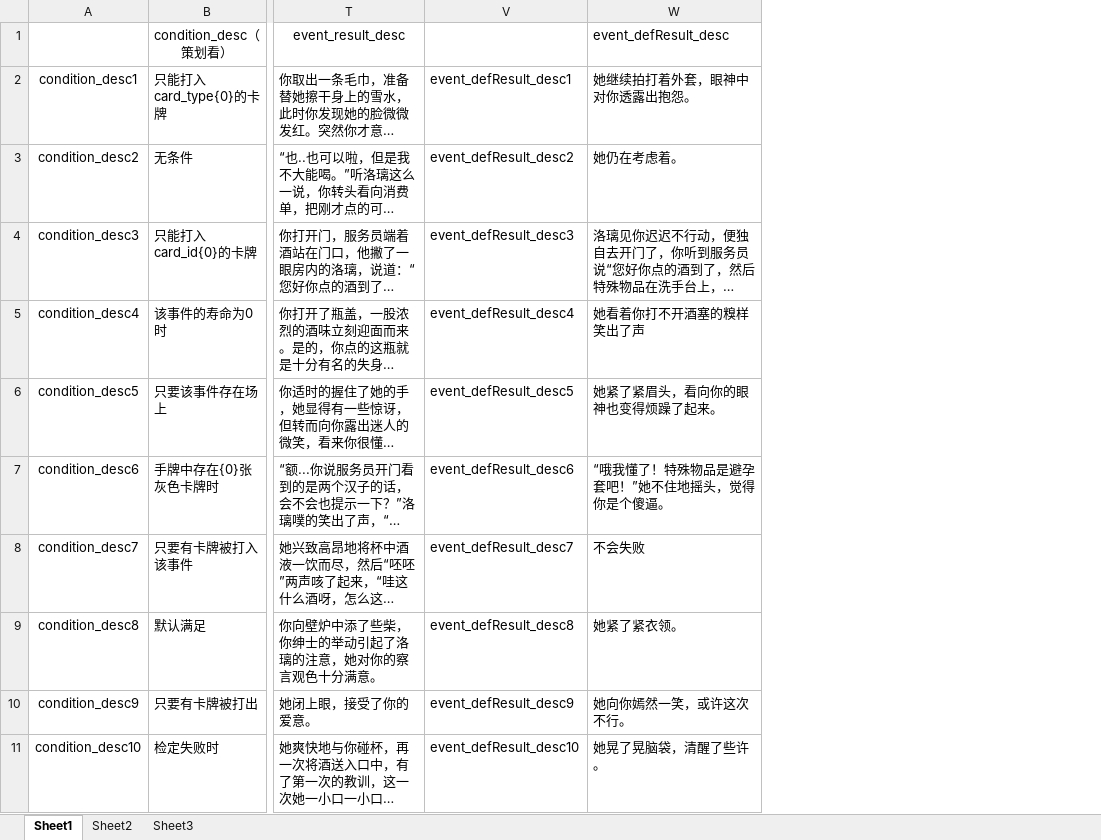
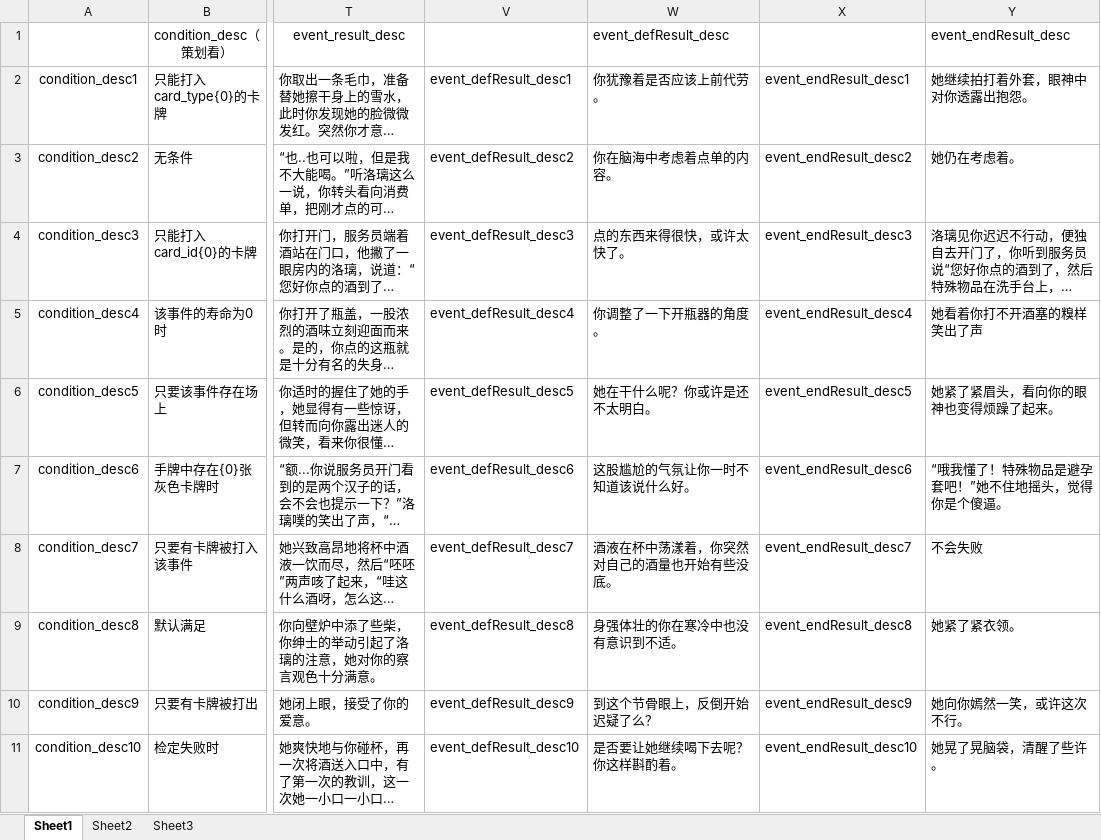
Before and after one commit to Fallshadow/R18HCard, an Excel workbook: Hcard配置表/language.xlsx, sheet Sheet1, drawn as a sheet; only a part is shown, gaps mark what is left out; long unchanged cells end in …; values as stored, in another font and other column widths than the file's, no borders; addresses are those after the commit; the diff names each change by its address in the sheet, - before the commit and + after, or states it on an @@ line.

```diff
--- a/Hcard配置表/language.xlsx (sheet Sheet1)
+++ b/Hcard配置表/language.xlsx (sheet Sheet1)
+column W (你犹豫着是否应该上前代劳。), row 1: event_defResult_desc; rows 3-11: 你在脑海中考虑着点单的内容。 | 点的东西来得很快，或许太快了。 | 你调整了一下开瓶器的角度。 | 她在干什么呢？你或许是还不太明白。 | 这股尴尬的气氛让你一时不知道该说什么好。 | 酒液在杯中荡漾着，你突然对自己的酒量也开始有些没底。 | 身强体壮的你在寒冷中也没有意识到不适。 | 到这个节骨眼上，反倒开始迟疑了么？ | 是否要让她继续喝下去呢？你这样斟酌着。
+column X (event_endResult_desc1), rows 3-11: event_endResult_desc2 | event_endResult_desc3 | event_endResult_desc4 | event_endResult_desc5 | event_endResult_desc6 | event_endResult_desc7 | event_endResult_desc8 | event_endResult_desc9 | event_endResult_desc10
-Y1 (她继续拍打着外套，眼神中对你透露出抱怨。): event_defResult_desc
+Y1 (她继续拍打着外套，眼神中对你透露出抱怨。): event_endResult_desc
```
Also changed, not shown: sheet Sheet2, Hcard配置表/流程演示.xlsx, 4 other files.
